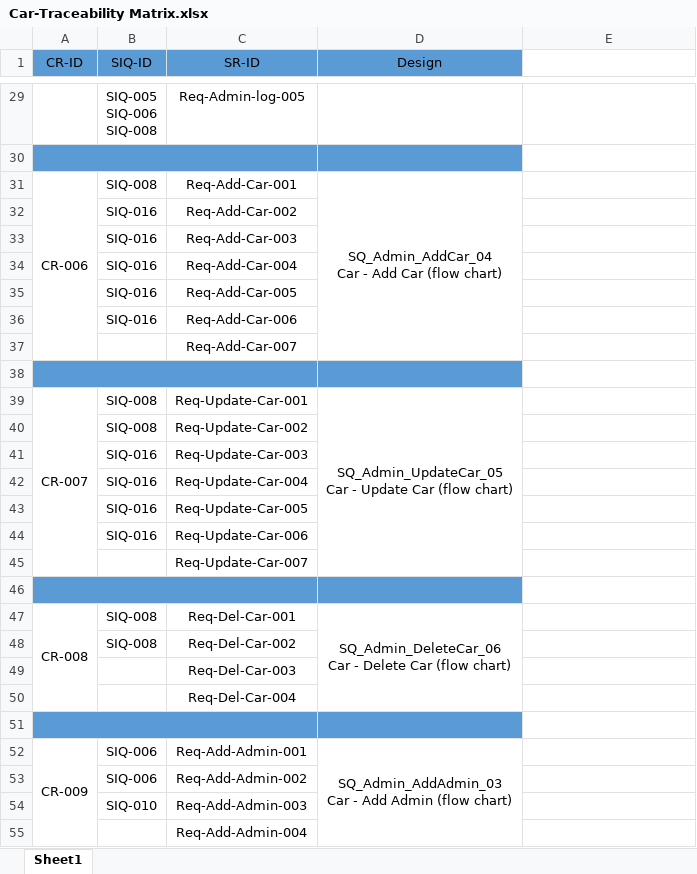
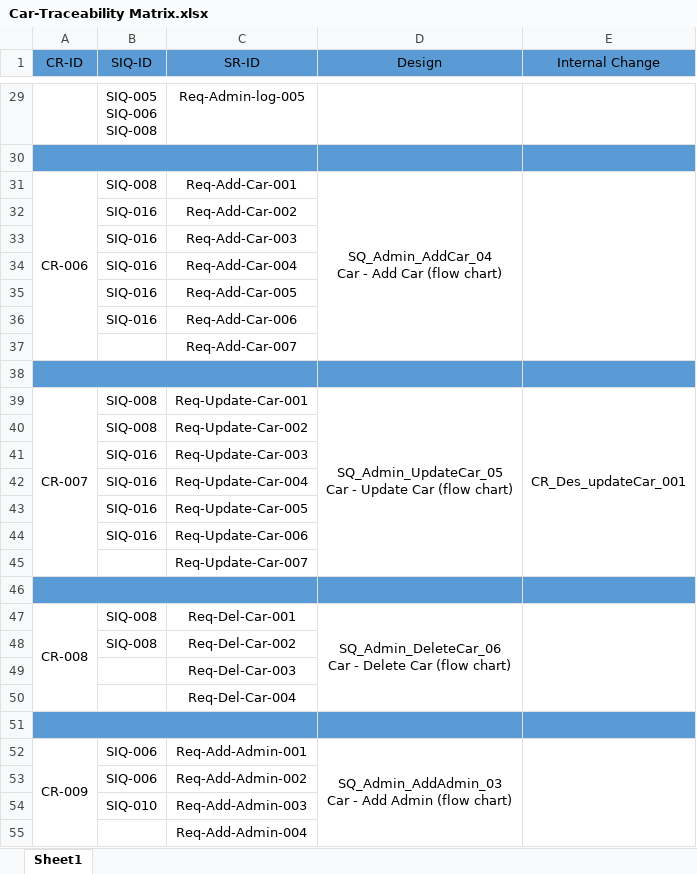
Before and after one commit to Aml-Nasser/Car-Bookings, an Excel workbook: Monitor and Control/Car-Traceability Matrix.xlsx, sheet Sheet1, drawn as a sheet; only a part is shown, gaps mark what is left out; values as stored, in another font and other column widths than the file's, no borders; the diff covers the shown part only; the diff names each change by its address in the sheet, - before the commit and + after, or states it on an @@ line.

```diff
--- a/Monitor and Control/Car-Traceability Matrix.xlsx (sheet Sheet1)
+++ b/Monitor and Control/Car-Traceability Matrix.xlsx (sheet Sheet1)
-E1: (empty)
+E1: Internal Change
-E1 fill: none
+E1 fill: #5B9BD5
-E30 fill: none
+E30 fill: #5B9BD5
+E31:E37 merged
-E38 fill: none
+E38 fill: #5B9BD5
-E39 (Internal Change): (empty)
+E39 (Internal Change): CR_Des_updateCar_001
+E39:E45 merged
-E46 fill: none
+E46 fill: #5B9BD5
+E47:E50 merged
-E51 fill: none
+E51 fill: #5B9BD5
+E52:E57 merged
```
Also changed, not shown: cell formats and merged cells elsewhere in this sheet.
